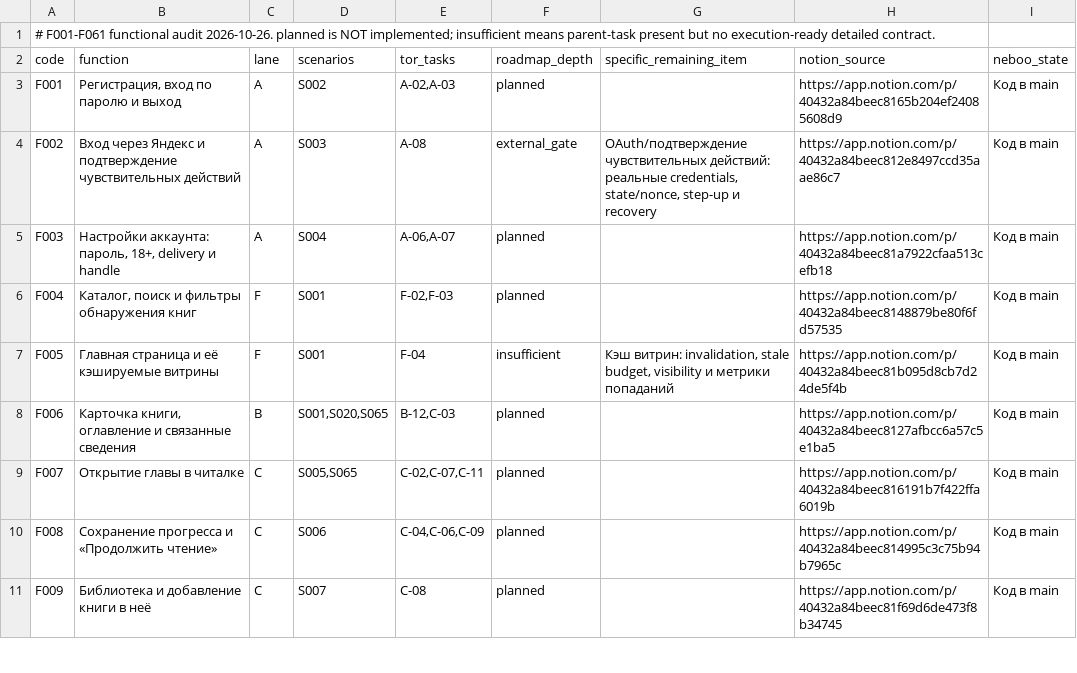
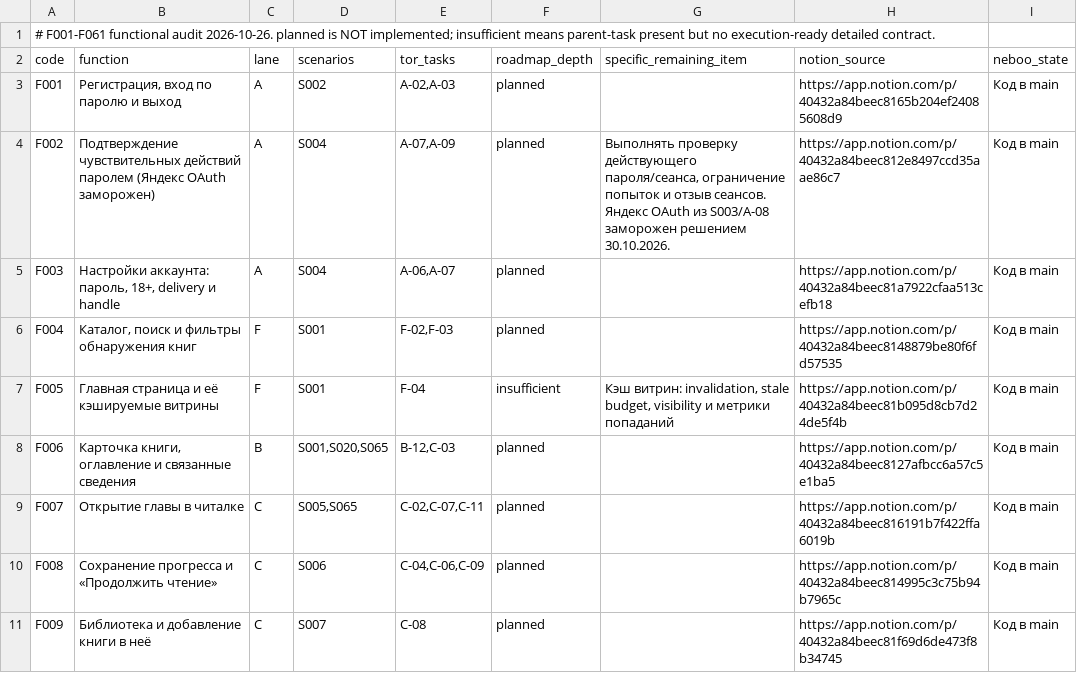
Before and after one commit to calex794/tor, a TSV file: docs/roadmap/functions-coverage-audit.tsv, drawn as a sheet; only a part is shown.

Commit message:
docs(A-08): reapply Yandex freeze onto current TOR main

```diff
--- a/docs/roadmap/functions-coverage-audit.tsv
+++ b/docs/roadmap/functions-coverage-audit.tsv
@@ -3,3 +3,3 @@ code	function	lane	scenarios	tor_tasks	roadmap_depth	specific_remaining_item	not
 F001	Регистрация, вход по паролю и выход	A	S002	A-02,A-03	planned		https://app.notion.com/p/40432a84beec8165b204ef24085608d9	Код в main
-F002	Вход через Яндекс и подтверждение чувствительных действий	A	S003	A-08	external_gate	OAuth/подтверждение чувствительных действий: реальные credentials, state/nonce, step-up и recovery	https://app.notion.com/p/40432a84beec812e8497ccd35aae86c7	Код в main
+F002	Подтверждение чувствительных действий паролем (Яндекс OAuth заморожен)	A	S004	A-07,A-09	planned	Выполнять проверку действующего пароля/сеанса, ограничение попыток и отзыв сеансов. Яндекс OAuth из S003/A-08 заморожен решением 30.10.2026.	https://app.notion.com/p/40432a84beec812e8497ccd35aae86c7	Код в main
 F003	Настройки аккаунта: пароль, 18+, delivery и handle	A	S004	A-06,A-07	planned		https://app.notion.com/p/40432a84beec81a7922cfaa513cefb18	Код в main
```
